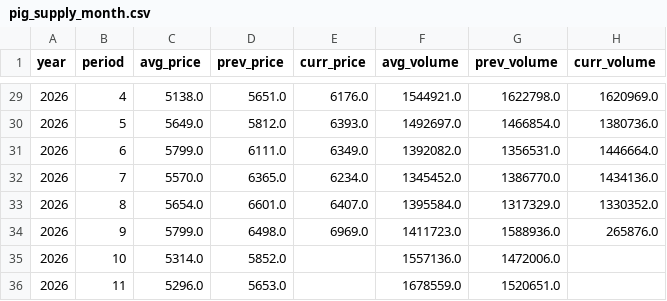
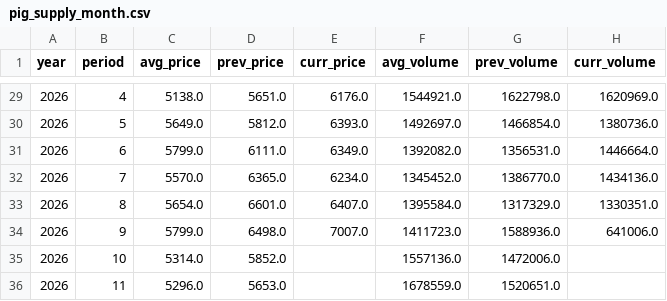
Before and after one commit to seonghwanjhee-ux/pig-price, a CSV file: pig_supply_month.csv, drawn as a sheet; only a part is shown, gaps mark what is left out.

```diff
--- a/pig_supply_month.csv
+++ b/pig_supply_month.csv
@@ -32,4 +32,4 @@
 2026,7,5570.0,6365.0,6234.0,1345452.0,1386770.0,1434136.0
-2026,8,5654.0,6601.0,6407.0,1395584.0,1317329.0,1330352.0
-2026,9,5799.0,6498.0,6969.0,1411723.0,1588936.0,265876.0
+2026,8,5654.0,6601.0,6407.0,1395584.0,1317329.0,1330351.0
+2026,9,5799.0,6498.0,7007.0,1411723.0,1588936.0,641006.0
 2026,10,5314.0,5852.0,,1557136.0,1472006.0,
```
Also changed, not shown: pig_supply_week.csv.
